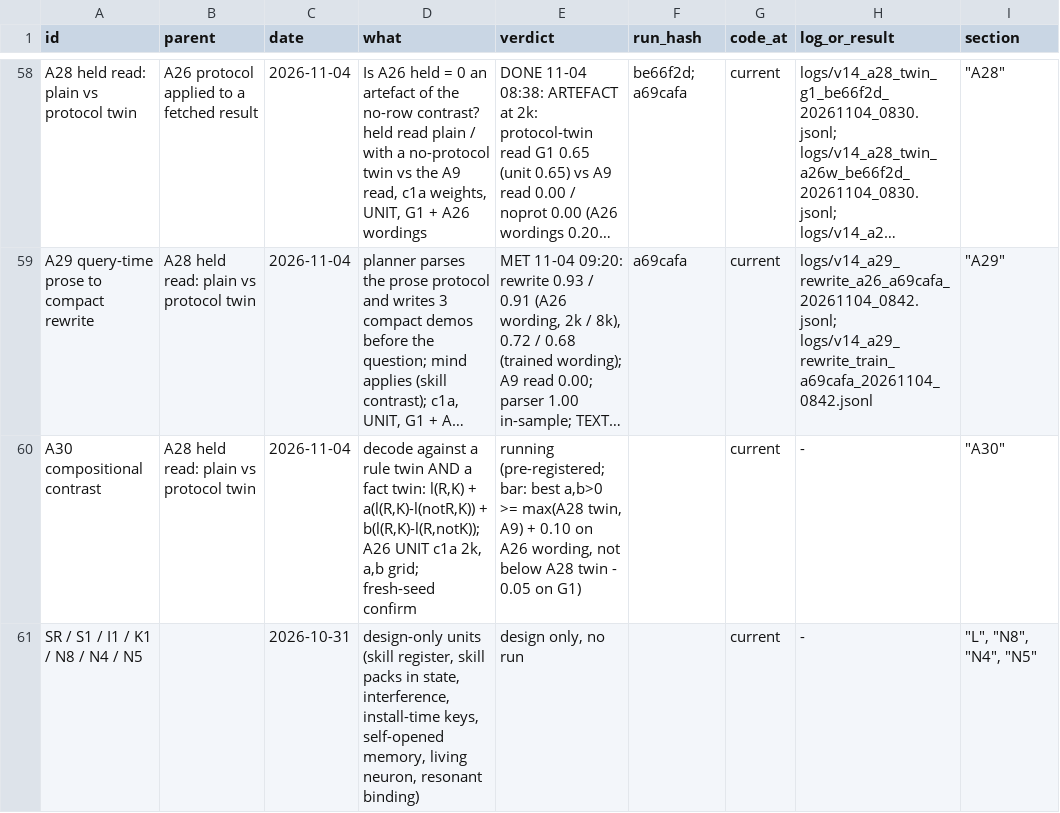
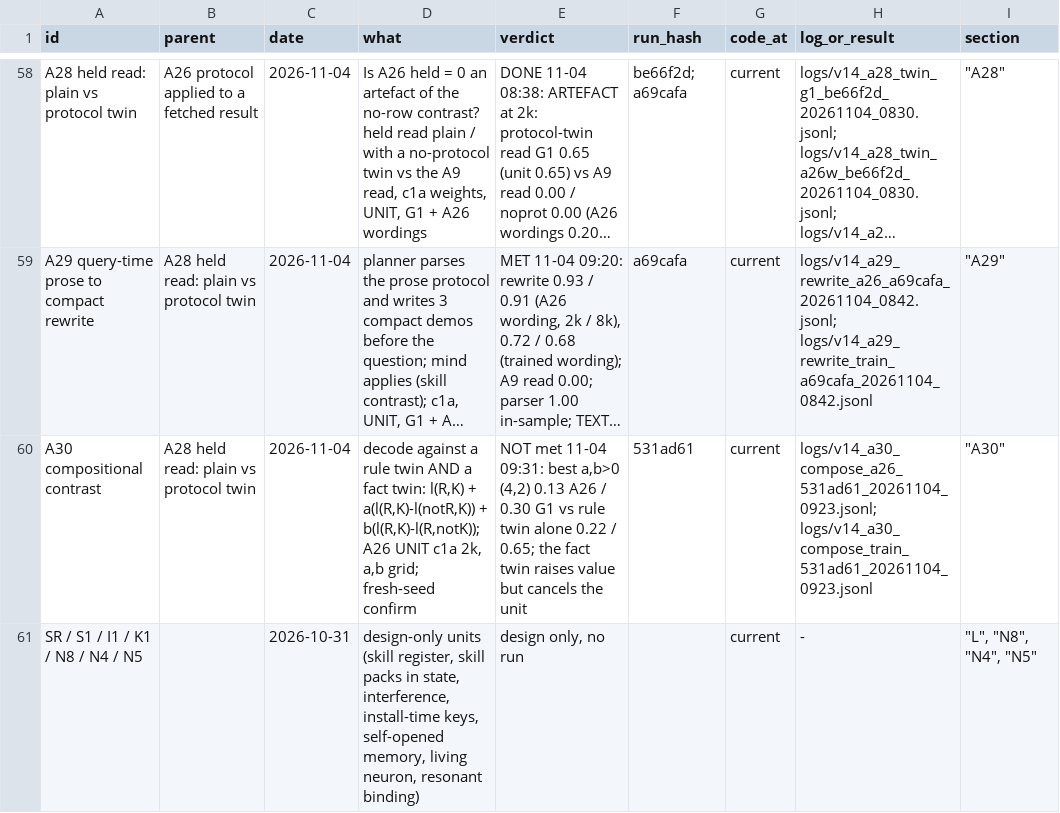
Before and after one commit to gowrav-vishwakarma/qllm2, a TSV file: v14/EXPERIMENT_LINEAGE.tsv, drawn as a sheet; only a part is shown, gaps mark what is left out; long unchanged cells end in …; the diff names each change by its address in the sheet, - before the commit and + after, or states it on an @@ line.

Commit message:
A30 NOT met: compositional contrast (rule + fact twin) below the rule twin alone; the fact twin raises the value but cancels the unit; logs + lineage

```diff
--- a/v14/EXPERIMENT_LINEAGE.tsv
+++ b/v14/EXPERIMENT_LINEAGE.tsv
-E60 (verdict): running (pre-registered; bar: best a,b>0 >= max(A28 twin, A9) + 0.10 on A26 wording, not below A28 twin - 0.05 on G1)
+E60 (verdict): NOT met 11-04 09:31: best a,b>0 (4,2) 0.13 A26 / 0.30 G1 vs rule twin alone 0.22 / 0.65; the fact twin raises value but cancels the unit
-F60 (run_hash): (empty)
+F60 (run_hash): 531ad61
-H60 (log_or_result): -
+H60 (log_or_result): logs/v14_a30_compose_a26_531ad61_20261104_0923.jsonl; logs/v14_a30_compose_train_531ad61_20261104_0923.jsonl
```
Also changed, not shown: 6 other files.
